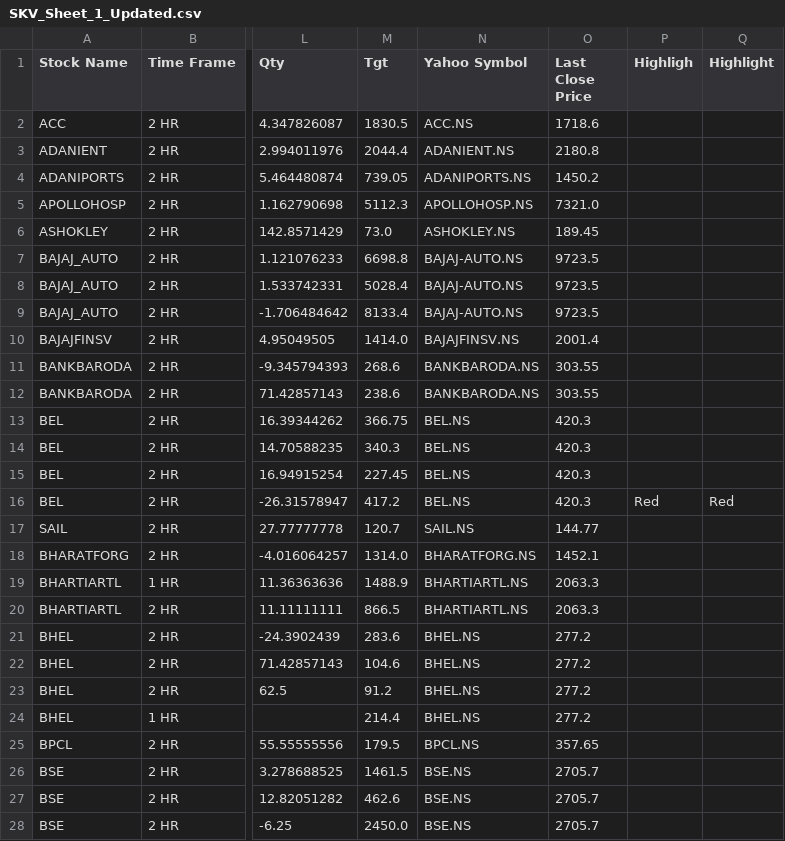
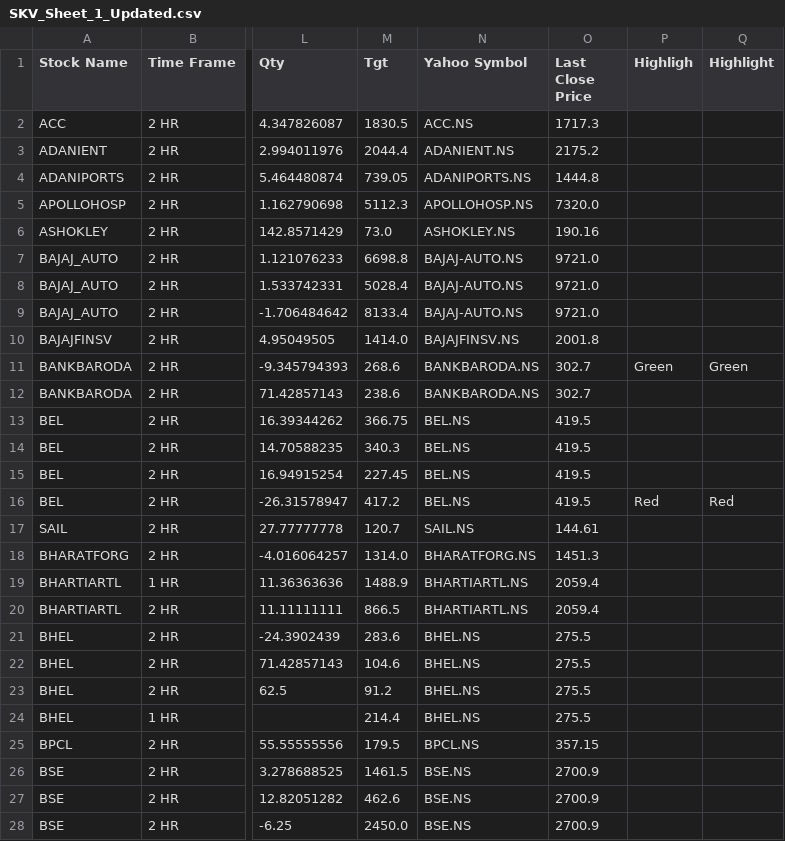
Before and after one commit to prakashmmali2/skv-stock-updater, a CSV file: SKV_Sheet_1_Updated.csv, drawn as a sheet; only a part is shown, gaps mark what is left out; the diff covers the shown part only; the diff names each change by its address in the sheet, - before the commit and + after, or states it on an @@ line.

```diff
--- a/SKV_Sheet_1_Updated.csv
+++ b/SKV_Sheet_1_Updated.csv
-O2 (Last Close Price): 1718.6
+O2 (Last Close Price): 1717.3
-O3 (Last Close Price): 2180.8
+O3 (Last Close Price): 2175.2
-O4 (Last Close Price): 1450.2
+O4 (Last Close Price): 1444.8
-O5 (Last Close Price): 7321.0
+O5 (Last Close Price): 7320.0
-O6 (Last Close Price): 189.45
+O6 (Last Close Price): 190.16
-O7:O9 (Last Close Price): 9723.5
+O7:O9 (Last Close Price): 9721.0
-O10 (Last Close Price): 2001.4
+O10 (Last Close Price): 2001.8
-O11:O12 (Last Close Price): 303.55
+O11:O12 (Last Close Price): 302.7
-P11 (Highligh): (empty)
+P11 (Highligh): Green
-Q11 (Highlight): (empty)
+Q11 (Highlight): Green
-O13:O16 (Last Close Price): 420.3
+O13:O16 (Last Close Price): 419.5
-O17 (Last Close Price): 144.77
+O17 (Last Close Price): 144.61
-O18 (Last Close Price): 1452.1
+O18 (Last Close Price): 1451.3
-O19:O20 (Last Close Price): 2063.3
+O19:O20 (Last Close Price): 2059.4
-O21:O24 (Last Close Price): 277.2
+O21:O24 (Last Close Price): 275.5
-O25 (Last Close Price): 357.65
+O25 (Last Close Price): 357.15
-O26:O28 (Last Close Price): 2705.7
+O26:O28 (Last Close Price): 2700.9
```
Also changed, not shown: 128 edited cells elsewhere in this file.
